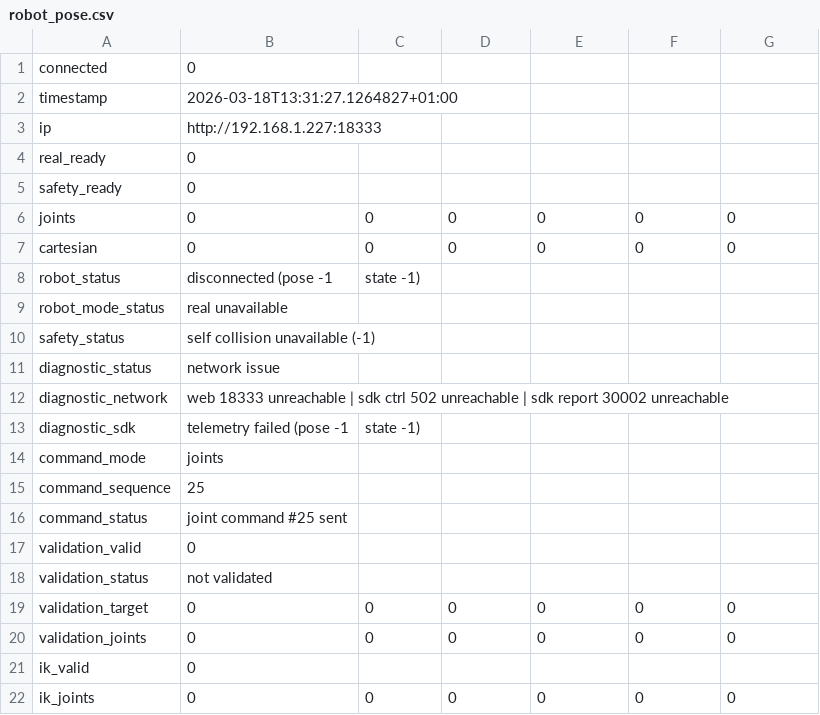
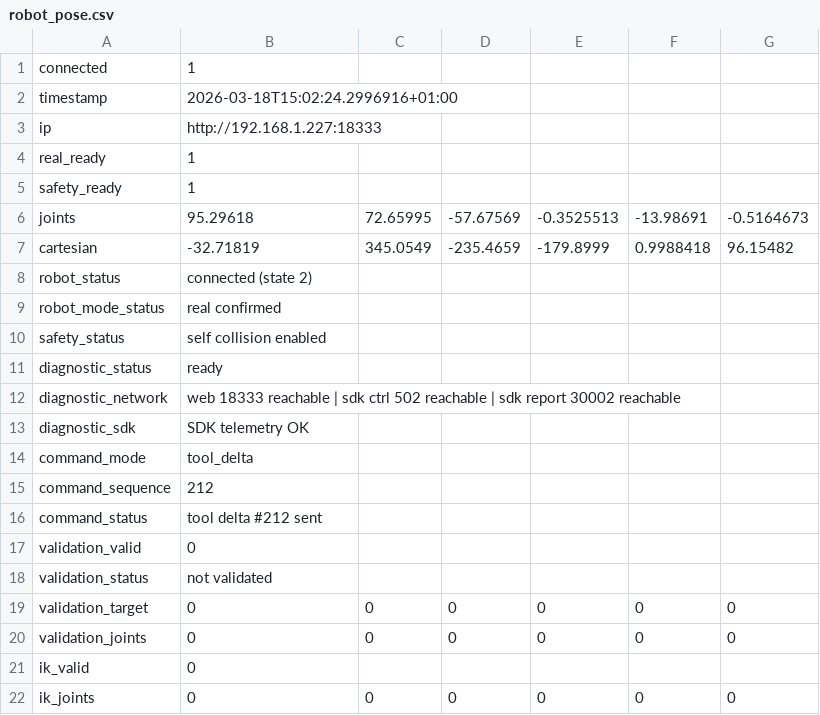
Before and after one commit to Thibaud-Danede/Conception_Mecatronique, a CSV file: conception_mechatronique/robot_pose.csv, drawn as a sheet.

```diff
--- a/conception_mechatronique/robot_pose.csv
+++ b/conception_mechatronique/robot_pose.csv
@@ -1,17 +1,17 @@
-connected,0
-timestamp,2026-03-18T13:31:27.1264827+01:00
+connected,1
+timestamp,2026-03-18T15:02:24.2996916+01:00
 ip,http://192.168.1.227:18333
-real_ready,0
-safety_ready,0
-joints,0,0,0,0,0,0
-cartesian,0,0,0,0,0,0
-robot_status,disconnected (pose -1, state -1)
-robot_mode_status,real unavailable
-safety_status,self collision unavailable (-1)
-diagnostic_status,network issue
-diagnostic_network,web 18333 unreachable | sdk ctrl 502 unreachable | sdk report 30002 unreachable
-diagnostic_sdk,telemetry failed (pose -1, state -1)
-command_mode,joints
-command_sequence,25
-command_status,joint command #25 sent
+real_ready,1
+safety_ready,1
+joints,95.29618,72.65995,-57.67569,-0.3525513,-13.98691,-0.5164673
+cartesian,-32.71819,345.0549,-235.4659,-179.8999,0.9988418,96.15482
+robot_status,connected (state 2)
+robot_mode_status,real confirmed
+safety_status,self collision enabled
+diagnostic_status,ready
+diagnostic_network,web 18333 reachable | sdk ctrl 502 reachable | sdk report 30002 reachable
+diagnostic_sdk,SDK telemetry OK
+command_mode,tool_delta
+command_sequence,212
+command_status,tool delta #212 sent
 validation_valid,0
```
Also changed, not shown: conception_mechatronique/measure_rigidity.csv, 6 other files.
